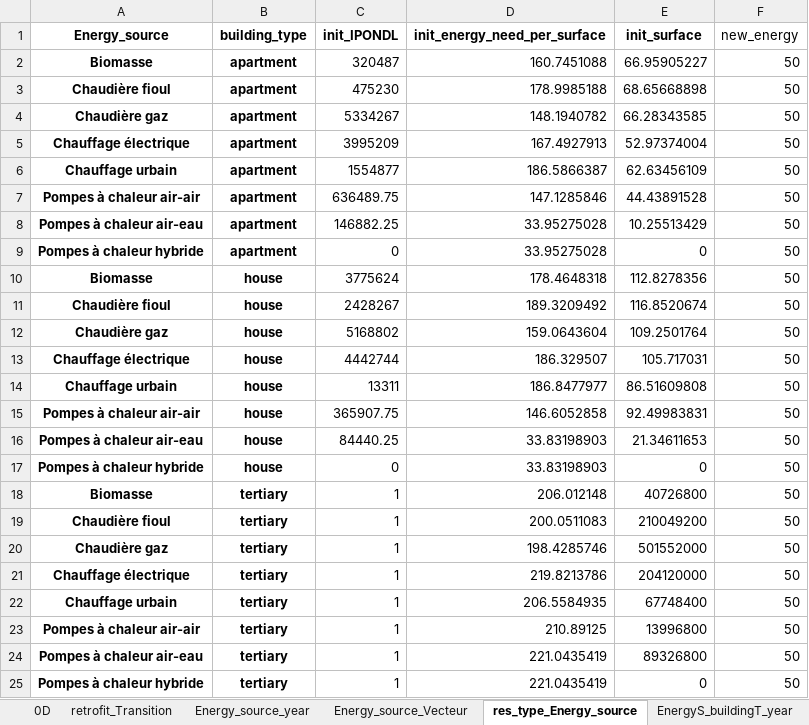
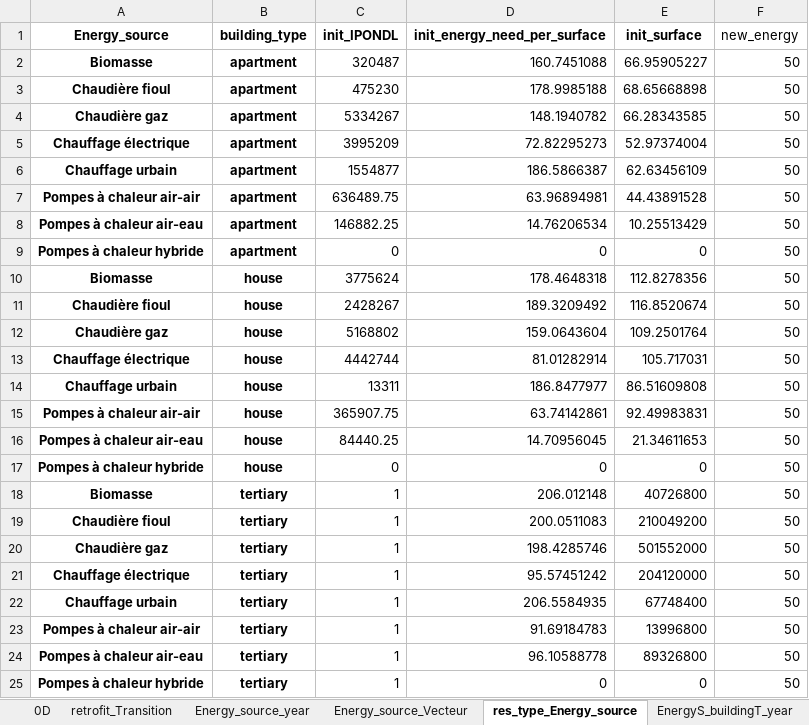
Before and after one commit to robingirard/Energy-Alternatives-Planning, an Excel workbook: Models/Prospective_conso/data/Hypotheses_ResTer_Heating_2D.xlsx, sheet res_type_Energy_source, drawn as a sheet; values as stored, in another font and other column widths than the file's, no borders; the diff names each change by its address in the sheet, - before the commit and + after, or states it on an @@ line.

Commit message:
Multiple fixes Prospective conso (renovation, destruction, construction etc...)

```diff
--- a/Models/Prospective_conso/data/Hypotheses_ResTer_Heating_2D.xlsx (sheet res_type_Energy_source)
+++ b/Models/Prospective_conso/data/Hypotheses_ResTer_Heating_2D.xlsx (sheet res_type_Energy_source)
-D5 (init_energy_need_per_surface): 167.4927913
+D5 (init_energy_need_per_surface): 72.82295273
-D7 (init_energy_need_per_surface): 147.1285846
+D7 (init_energy_need_per_surface): 63.96894981
-D8 (init_energy_need_per_surface): 33.95275028
+D8 (init_energy_need_per_surface): 14.76206534
-D9 (init_energy_need_per_surface): 33.95275028
+D9 (init_energy_need_per_surface): 0
-D13 (init_energy_need_per_surface): 186.329507
+D13 (init_energy_need_per_surface): 81.01282914
-D15 (init_energy_need_per_surface): 146.6052858
+D15 (init_energy_need_per_surface): 63.74142861
-D16 (init_energy_need_per_surface): 33.83198903
+D16 (init_energy_need_per_surface): 14.70956045
-D17 (init_energy_need_per_surface): 33.83198903
+D17 (init_energy_need_per_surface): 0
-D21 (init_energy_need_per_surface): 219.8213786
+D21 (init_energy_need_per_surface): 95.57451242
-D23 (init_energy_need_per_surface): 210.89125
+D23 (init_energy_need_per_surface): 91.69184783
-D24 (init_energy_need_per_surface): 221.0435419
+D24 (init_energy_need_per_surface): 96.10588778
-D25 (init_energy_need_per_surface): 221.0435419
+D25 (init_energy_need_per_surface): 0
```
Also changed, not shown: sheet year, 3 other files.
